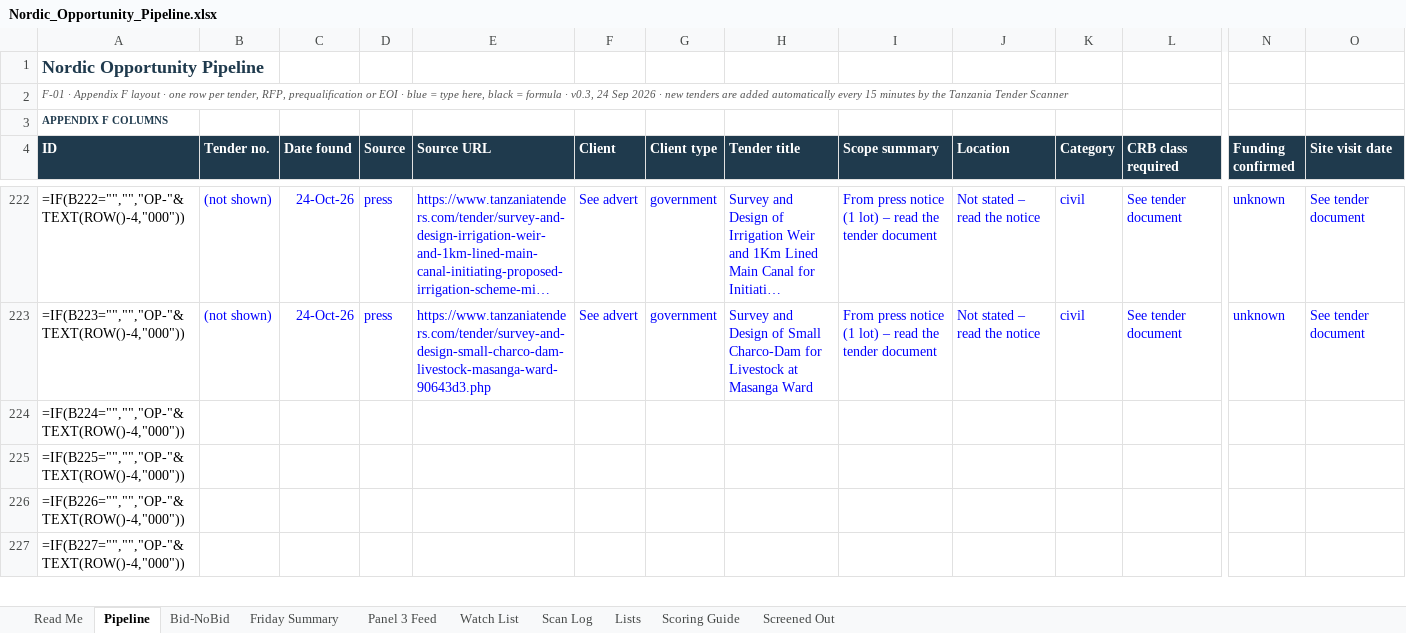
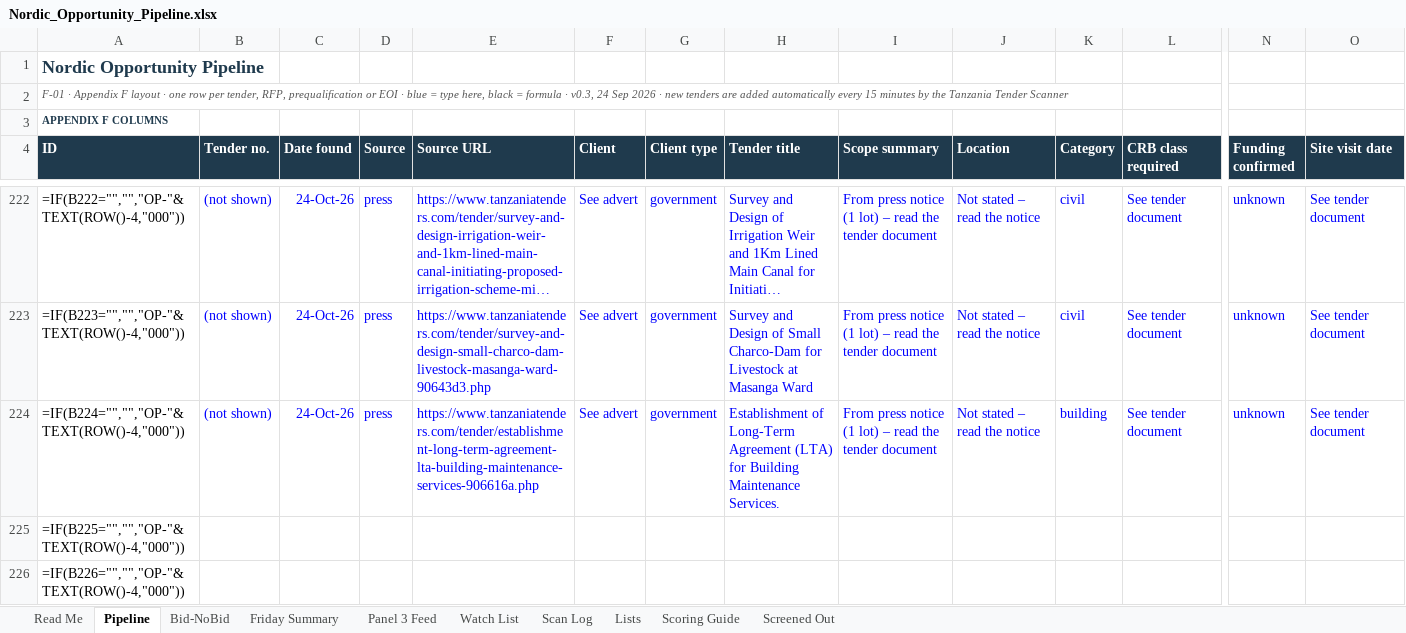
Before and after one commit to frankkashushura/nordic-tender-scanner, an Excel workbook: data/Nordic_Opportunity_Pipeline.xlsx, sheet Pipeline, drawn as a sheet; only a part is shown, gaps mark what is left out; the shorter side is filled out with more unchanged rows; long unchanged cells end in …; values as stored, in another font and other column widths than the file's, no borders; formulas without a stored value are shown as written; conditional formats not drawn; the diff covers the shown part only; the diff names each change by its address in the sheet, - before the commit and + after, or states it on an @@ line.

```diff
--- a/data/Nordic_Opportunity_Pipeline.xlsx (sheet Pipeline)
+++ b/data/Nordic_Opportunity_Pipeline.xlsx (sheet Pipeline)
-B224 (Tender no.): (empty)
+B224 (Tender no.): (not shown)
-C224 (Date found): (empty)
+C224 (Date found): 24-Oct-26
-D224 (Source): (empty)
+D224 (Source): press
-E224 (Source URL): (empty)
+E224 (Source URL): https://www.tanzaniatenders.com/tender/establishment-long-term-agreement-lta-building-maintenance-services-906616a.php
-F224 (Client): (empty)
+F224 (Client): See advert
-G224 (Client type): (empty)
+G224 (Client type): government
-H224 (Tender title): (empty)
+H224 (Tender title): Establishment of Long-Term Agreement (LTA) for Building Maintenance Services.
-I224 (Scope summary): (empty)
+I224 (Scope summary): From press notice (1 lot) – read the tender document
-J224 (Location): (empty)
+J224 (Location): Not stated – read the notice
-K224 (Category): (empty)
+K224 (Category): building
-L224 (CRB class required): (empty)
+L224 (CRB class required): See tender document
-N224 (Funding confirmed): (empty)
+N224 (Funding confirmed): unknown
-O224 (Site visit date): (empty)
+O224 (Site visit date): See tender document
```
Also changed, not shown: 12 edited cells elsewhere in this sheet, sheet Scan Log, 6 other files.
